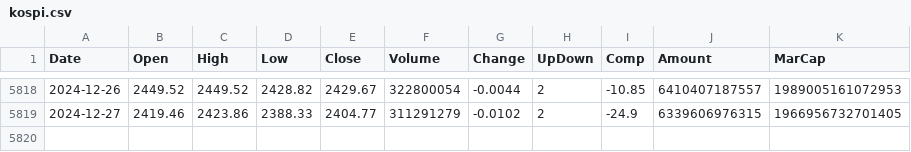
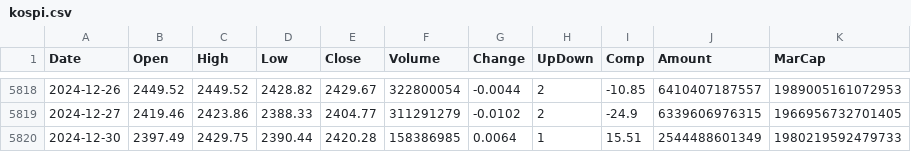
Before and after one commit to mecha2k/ml-lecture, a CSV file: src/economics/kospi.csv, drawn as a sheet; only a part is shown, gaps mark what is left out.

```diff
--- a/src/economics/kospi.csv
+++ b/src/economics/kospi.csv
@@ -5819 +5819,2 @@ Date,Open,High,Low,Close,Volume,Change,UpDown,Comp,Amount,MarCap
 2024-12-27,2419.46,2423.86,2388.33,2404.77,311291279,-0.0102,2,-24.9,6339606976315,1966956732701405
+2024-12-30,2397.49,2429.75,2390.44,2420.28,158386985,0.0064,1,15.51,2544488601349,1980219592479733
```
Also changed, not shown: 3 other files.
